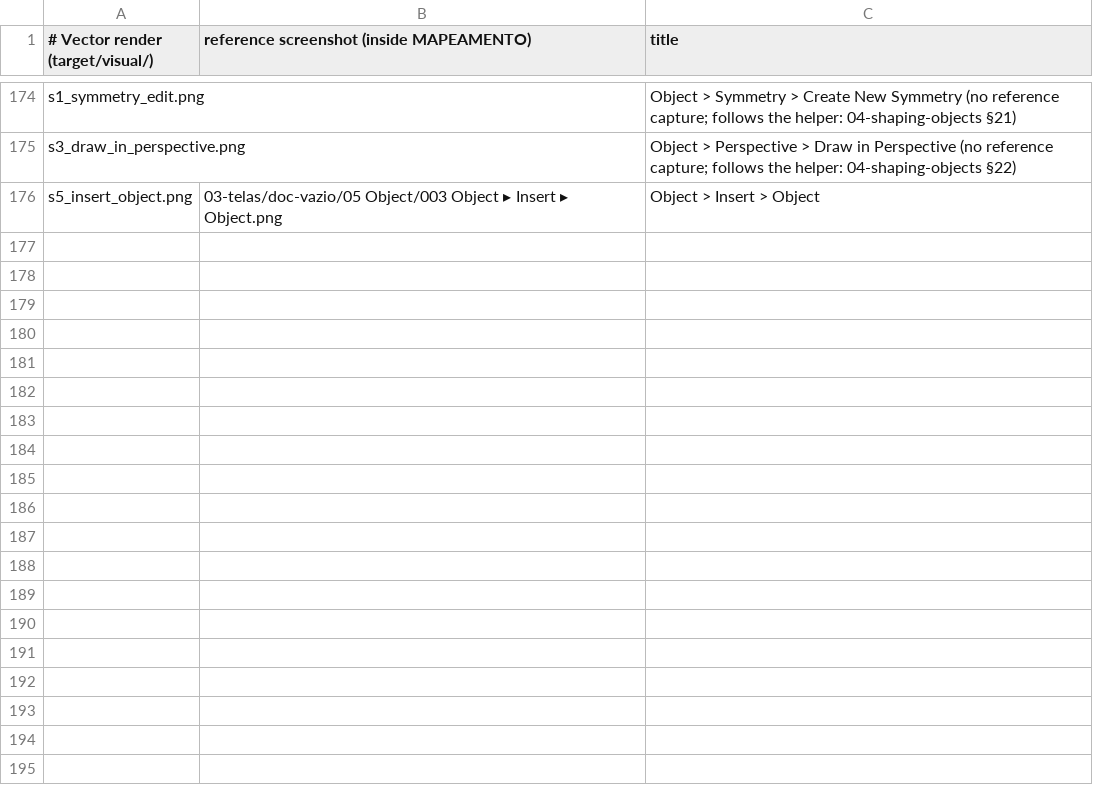
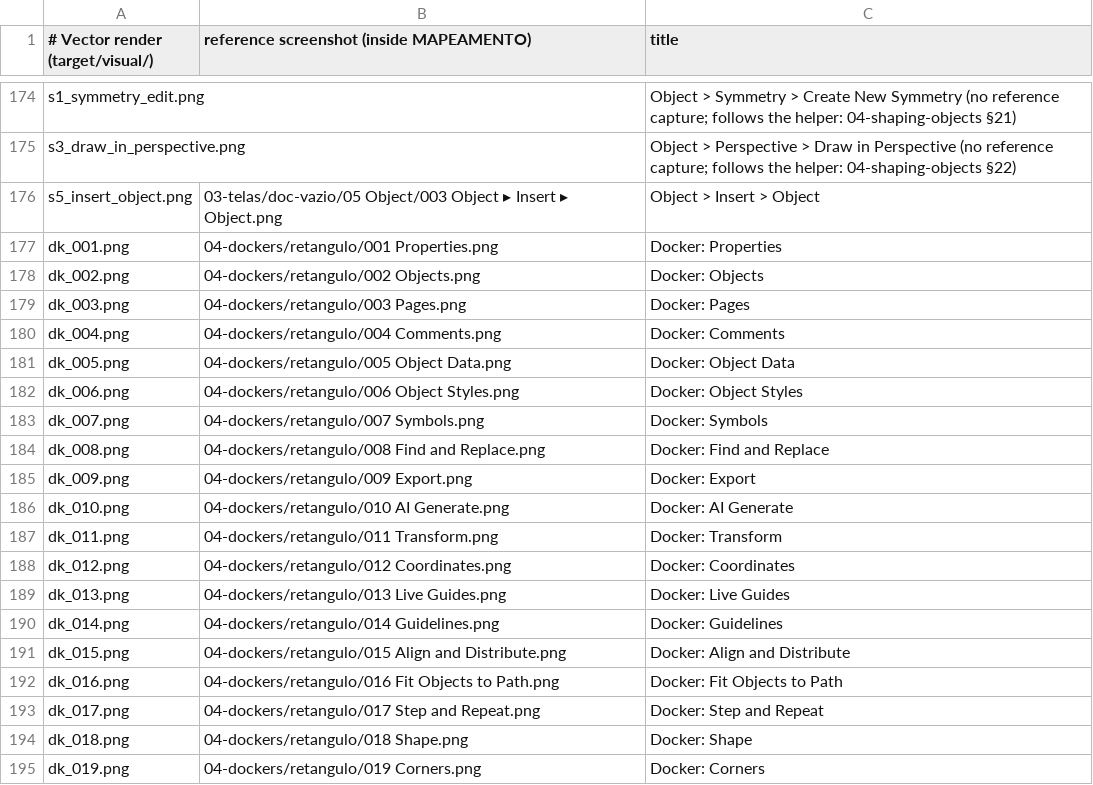
Before and after one commit to toim22/AnyVector, a TSV file: docs/reference-map.tsv, drawn as a sheet; only a part is shown, gaps mark what is left out; the diff covers the shown part only.

Commit message:
Batch 6: Dockers
Every docker of Window > Dockers rebuilt to the CorelDRAW 2026 reference:
Objects, Pages, Object Styles, Find and Replace, Export, AI Generate,
Text, Font Sampler, Glyphs, Palettes (palette manager with libraries and
palette columns), Color Styles (styles, harmonies, Harmony Editor,
gradients, style sheets), Color Proofing (gamut warning, simulated
environments from installed profiles, presets, soft proof export and
print proof), Assets (local and linked assets, categories, favorites,
thumbnails) and Links and Rollovers (links, bookmarks, hotspots drawn on
the canvas, rollovers). Coverage, STATUS and the reference map updated.

```diff
--- a/docs/reference-map.tsv
+++ b/docs/reference-map.tsv
@@ -176 +176,20 @@ s3_draw_in_perspective.png		Object > Perspective > Draw in Perspective (no refer
 s5_insert_object.png	03-telas/doc-vazio/05 Object/003 Object ▸ Insert ▸ Object.png	Object > Insert > Object
+dk_001.png	04-dockers/retangulo/001 Properties.png	Docker: Properties
+dk_002.png	04-dockers/retangulo/002 Objects.png	Docker: Objects
+dk_003.png	04-dockers/retangulo/003 Pages.png	Docker: Pages
+dk_004.png	04-dockers/retangulo/004 Comments.png	Docker: Comments
+dk_005.png	04-dockers/retangulo/005 Object Data.png	Docker: Object Data
+dk_006.png	04-dockers/retangulo/006 Object Styles.png	Docker: Object Styles
+dk_007.png	04-dockers/retangulo/007 Symbols.png	Docker: Symbols
+dk_008.png	04-dockers/retangulo/008 Find and Replace.png	Docker: Find and Replace
+dk_009.png	04-dockers/retangulo/009 Export.png	Docker: Export
+dk_010.png	04-dockers/retangulo/010 AI Generate.png	Docker: AI Generate
+dk_011.png	04-dockers/retangulo/011 Transform.png	Docker: Transform
+dk_012.png	04-dockers/retangulo/012 Coordinates.png	Docker: Coordinates
+dk_013.png	04-dockers/retangulo/013 Live Guides.png	Docker: Live Guides
+dk_014.png	04-dockers/retangulo/014 Guidelines.png	Docker: Guidelines
+dk_015.png	04-dockers/retangulo/015 Align and Distribute.png	Docker: Align and Distribute
+dk_016.png	04-dockers/retangulo/016 Fit Objects to Path.png	Docker: Fit Objects to Path
+dk_017.png	04-dockers/retangulo/017 Step and Repeat.png	Docker: Step and Repeat
+dk_018.png	04-dockers/retangulo/018 Shape.png	Docker: Shape
+dk_019.png	04-dockers/retangulo/019 Corners.png	Docker: Corners
```
Also changed, not shown: 25 added rows elsewhere in this file, 38 other files.
